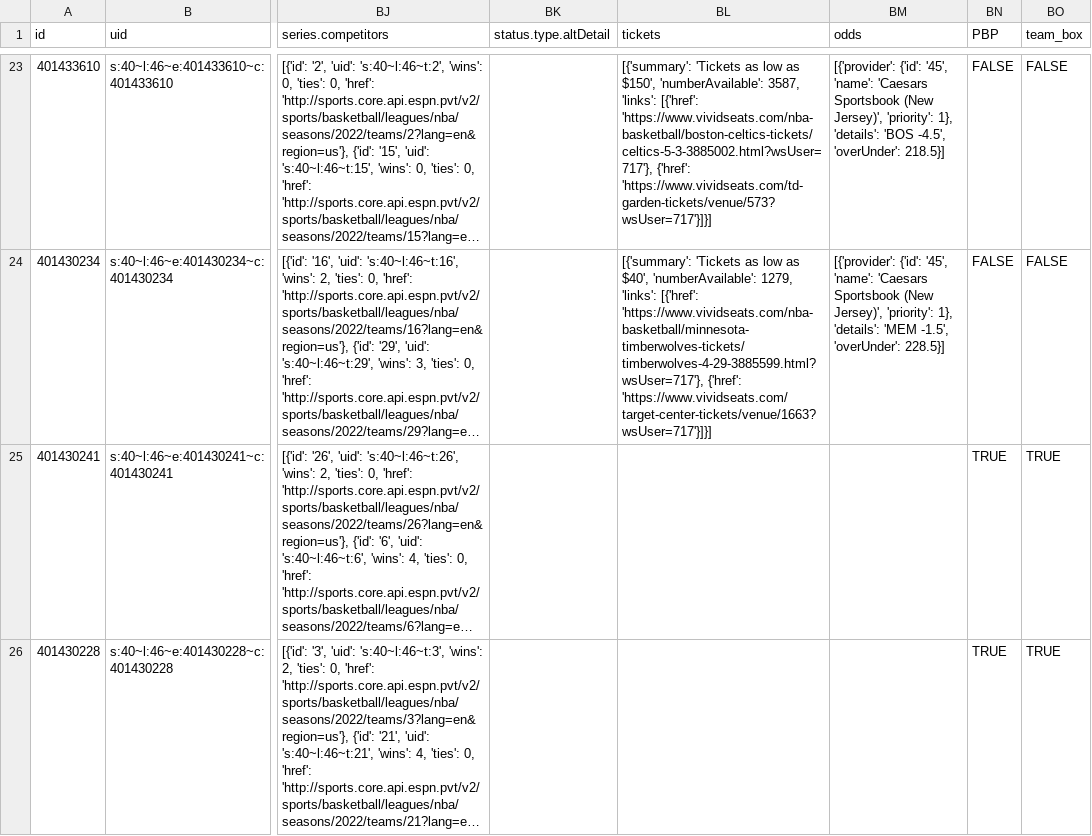
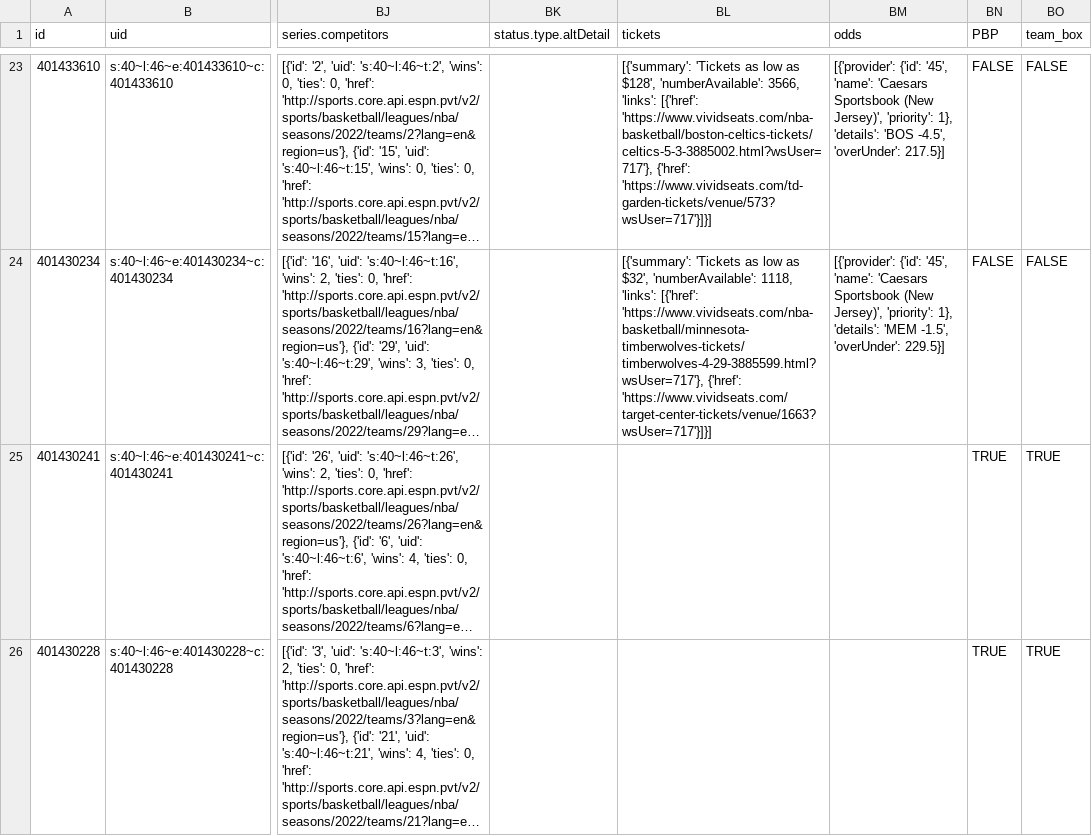
Before and after one commit to sportsdataverse/hoopR-data, a CSV file: nba/schedules/csv/nba_schedule_2022.csv, drawn as a sheet; only a part is shown, gaps mark what is left out; long unchanged cells end in …; the diff covers the shown part only; the diff names each change by its address in the sheet, - before the commit and + after, or states it on an @@ line.

```diff
--- a/nba/schedules/csv/nba_schedule_2022.csv
+++ b/nba/schedules/csv/nba_schedule_2022.csv
-BL23 (tickets): …low as $150', 'numberAvailable': 3587, 'links': [{'href':…
+BL23 (tickets): …low as $128', 'numberAvailable': 3566, 'links': [{'href':…
-BM23 (odds): …-4.5', 'overUnder': 218.5}]
+BM23 (odds): …-4.5', 'overUnder': 217.5}]
-BL24 (tickets): …low as $40', 'numberAvailable': 1279, 'links': [{'href':…
+BL24 (tickets): …low as $32', 'numberAvailable': 1118, 'links': [{'href':…
-BM24 (odds): …-1.5', 'overUnder': 228.5}]
+BM24 (odds): …-1.5', 'overUnder': 229.5}]
```
Also changed, not shown: 32 edited cells elsewhere in this file, 32 other files.
